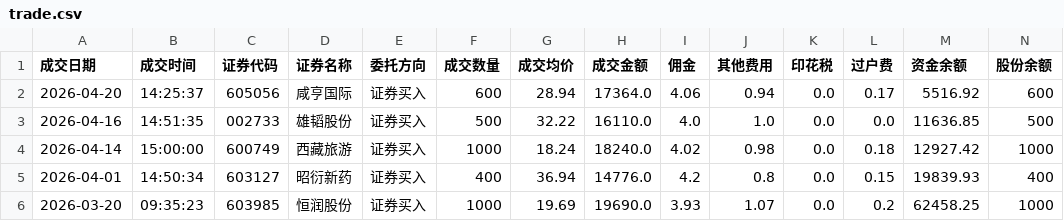
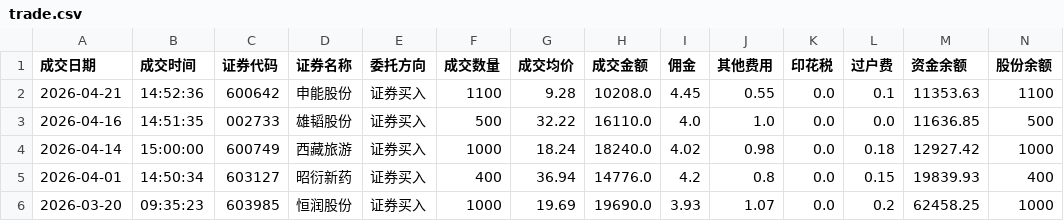
Before and after one commit to JasperChin-QUANT/day_trade_info, a CSV file: trade.csv, drawn as a sheet; only a part is shown; removed rows and columns are numbered as before the commit, all else as after; rows hold the shown columns only; the diff names each change by its address in the sheet, - before the commit and + after, or states it on an @@ line.

```diff
--- a/trade.csv
+++ b/trade.csv
-row 2: 2026-04-20 | 14:25:37 | 605056 | 咸亨国际 | 证券买入 | 600 | 28.94 | 17364.0 | 4.06 | 0.94 | 0.0 | 0.17 | 5516.92 | 600
+row 2: 2026-04-21 | 14:52:36 | 600642 | 申能股份 | 证券买入 | 1100 | 9.28 | 10208.0 | 4.45 | 0.55 | 0.0 | 0.1 | 11353.63 | 1100
```
Also changed, not shown: hold.csv.
